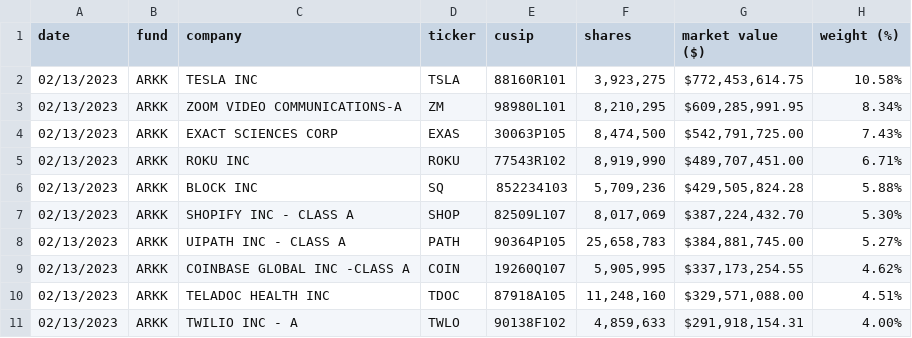
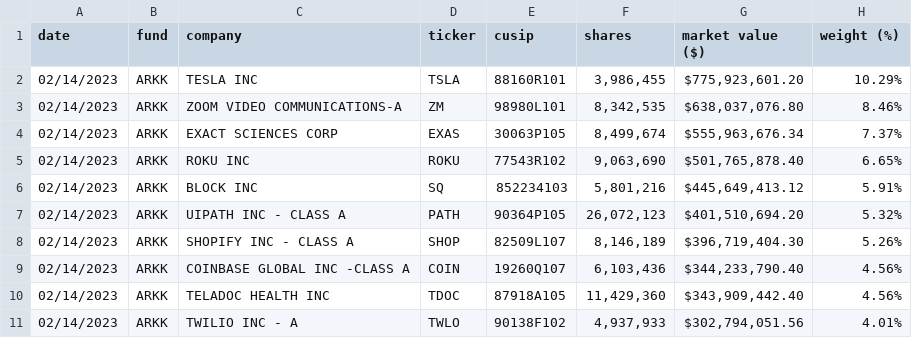
Before and after one commit to tsekityam/ark-funds-flat-data, a CSV file: raw/ARK_INNOVATION_ETF_ARKK_HOLDINGS.csv, drawn as a sheet; only a part is shown; the diff covers the shown part only.

Commit message:
Flat: latest data (2023-02-15T00:22:01.646Z) {   "date": "2023-02-15T00:22:01.646Z",   "files": [     {       "name": "ARK_INNOVATION_ETF_ARKK_HOLDINGS.csv",       "deltaBytes": 0,       "source": "https://ark-funds.com/wp-content/uploads/funds-etf-csv/ARK_INNOVATION_ETF_ARKK_HOLDINGS.csv"     },     {       "name": "raw/ARK_INNOVATION_ETF_ARKK_HOLDINGS.csv",       "deltaBytes": 0,       "source": "https://ark-funds.com/wp-content/uploads/funds-etf-csv/ARK_INNOVATION_ETF_ARKK_HOLDINGS.csv"     }   ] }

```diff
--- a/raw/ARK_INNOVATION_ETF_ARKK_HOLDINGS.csv
+++ b/raw/ARK_INNOVATION_ETF_ARKK_HOLDINGS.csv
@@ -1,11 +1,11 @@
 date,fund,company,ticker,cusip,shares,"market value ($)","weight (%)"
-02/13/2023,ARKK,"TESLA INC",TSLA,88160R101,"3,923,275","$772,453,614.75",10.58%
-02/13/2023,ARKK,"ZOOM VIDEO COMMUNICATIONS-A",ZM,98980L101,"8,210,295","$609,285,991.95",8.34%
-02/13/2023,ARKK,"EXACT SCIENCES CORP",EXAS,30063P105,"8,474,500","$542,791,725.00",7.43%
-02/13/2023,ARKK,"ROKU INC",ROKU,77543R102,"8,919,990","$489,707,451.00",6.71%
-02/13/2023,ARKK,"BLOCK INC",SQ,852234103,"5,709,236","$429,505,824.28",5.88%
-02/13/2023,ARKK,"SHOPIFY INC - CLASS A",SHOP,82509L107,"8,017,069","$387,224,432.70",5.30%
-02/13/2023,ARKK,"UIPATH INC - CLASS A",PATH,90364P105,"25,658,783","$384,881,745.00",5.27%
-02/13/2023,ARKK,"COINBASE GLOBAL INC -CLASS A",COIN,19260Q107,"5,905,995","$337,173,254.55",4.62%
-02/13/2023,ARKK,"TELADOC HEALTH INC",TDOC,87918A105,"11,248,160","$329,571,088.00",4.51%
-02/13/2023,ARKK,"TWILIO INC - A",TWLO,90138F102,"4,859,633","$291,918,154.31",4.00%
+02/14/2023,ARKK,"TESLA INC",TSLA,88160R101,"3,986,455","$775,923,601.20",10.29%
+02/14/2023,ARKK,"ZOOM VIDEO COMMUNICATIONS-A",ZM,98980L101,"8,342,535","$638,037,076.80",8.46%
+02/14/2023,ARKK,"EXACT SCIENCES CORP",EXAS,30063P105,"8,499,674","$555,963,676.34",7.37%
+02/14/2023,ARKK,"ROKU INC",ROKU,77543R102,"9,063,690","$501,765,878.40",6.65%
+02/14/2023,ARKK,"BLOCK INC",SQ,852234103,"5,801,216","$445,649,413.12",5.91%
+02/14/2023,ARKK,"UIPATH INC - CLASS A",PATH,90364P105,"26,072,123","$401,510,694.20",5.32%
+02/14/2023,ARKK,"SHOPIFY INC - CLASS A",SHOP,82509L107,"8,146,189","$396,719,404.30",5.26%
+02/14/2023,ARKK,"COINBASE GLOBAL INC -CLASS A",COIN,19260Q107,"6,103,436","$344,233,790.40",4.56%
+02/14/2023,ARKK,"TELADOC HEALTH INC",TDOC,87918A105,"11,429,360","$343,909,442.40",4.56%
+02/14/2023,ARKK,"TWILIO INC - A",TWLO,90138F102,"4,937,933","$302,794,051.56",4.01%
```
Also changed, not shown: 73 edited cells elsewhere in this file, ARK_INNOVATION_ETF_ARKK_HOLDINGS.csv.
